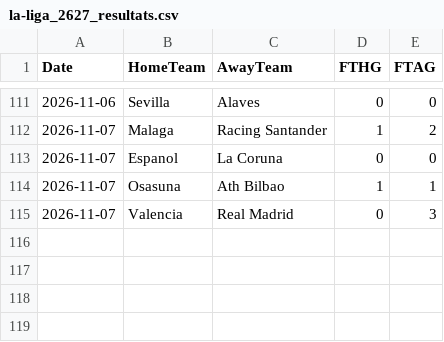
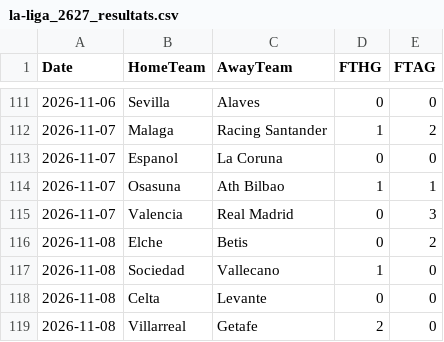
Before and after one commit to monstrekml/pronostics-app, a CSV file: data/foot/openfootball/la-liga_2627_resultats.csv, drawn as a sheet; only a part is shown, gaps mark what is left out; the diff names each change by its address in the sheet, - before the commit and + after, or states it on an @@ line.

```diff
--- a/data/foot/openfootball/la-liga_2627_resultats.csv
+++ b/data/foot/openfootball/la-liga_2627_resultats.csv
+row 116: 2026-11-08 | Elche | Betis | 0 | 2
+row 117: 2026-11-08 | Sociedad | Vallecano | 1 | 0
+row 118: 2026-11-08 | Celta | Levante | 0 | 0
+row 119: 2026-11-08 | Villarreal | Getafe | 2 | 0
```
Also changed, not shown: data/cotes/cotes.csv, data/foot/openfootball/ligue-1_2627_resultats.csv, 2 other files.
